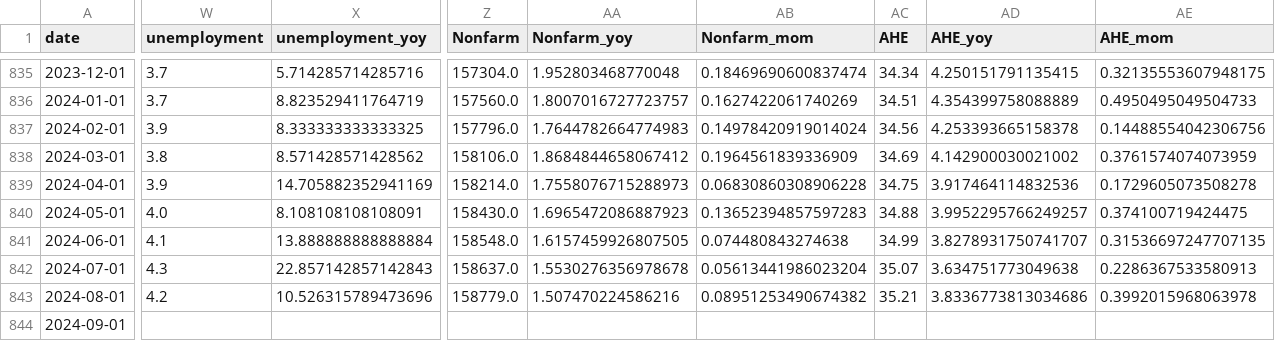
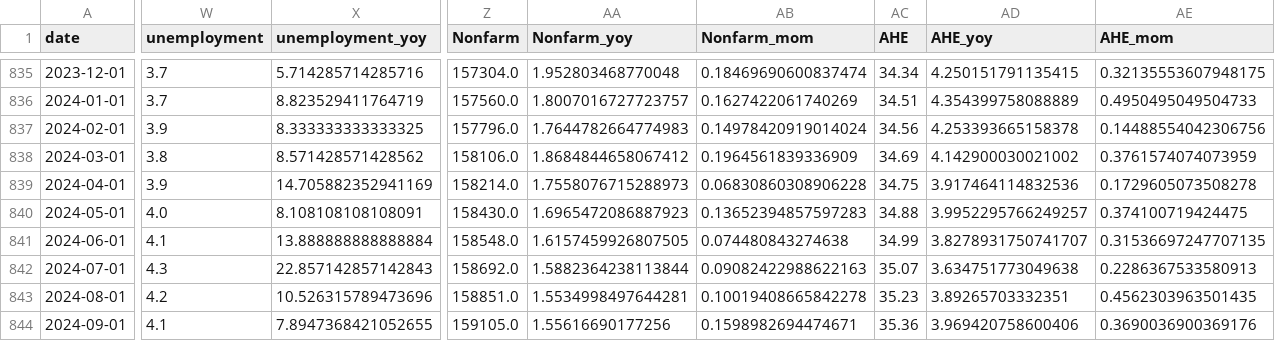
Before and after one commit to catree42/US-Economy-EDA-and-Federal-Rate-Prediction, a CSV file: dataframes/merged_df.csv, drawn as a sheet; only a part is shown, gaps mark what is left out; the diff covers the shown part only; the diff names each change by its address in the sheet, - before the commit and + after, or states it on an @@ line.

```diff
--- a/dataframes/merged_df.csv
+++ b/dataframes/merged_df.csv
-Z842 (Nonfarm): 158637.0
+Z842 (Nonfarm): 158692.0
-AA842 (Nonfarm_yoy): 1.5530276356978678
+AA842 (Nonfarm_yoy): 1.5882364238113844
-AB842 (Nonfarm_mom): 0.05613441986023204
+AB842 (Nonfarm_mom): 0.09082422988622163
-Z843 (Nonfarm): 158779.0
+Z843 (Nonfarm): 158851.0
-AA843 (Nonfarm_yoy): 1.507470224586216
+AA843 (Nonfarm_yoy): 1.5534998497644281
-AB843 (Nonfarm_mom): 0.08951253490674382
+AB843 (Nonfarm_mom): 0.10019408665842278
-AC843 (AHE): 35.21
+AC843 (AHE): 35.23
-AD843 (AHE_yoy): 3.8336773813034686
+AD843 (AHE_yoy): 3.89265703332351
-AE843 (AHE_mom): 0.3992015968063978
+AE843 (AHE_mom): 0.4562303963501435
-W844 (unemployment): (empty)
+W844 (unemployment): 4.1
-X844 (unemployment_yoy): (empty)
+X844 (unemployment_yoy): 7.8947368421052655
-Z844 (Nonfarm): (empty)
+Z844 (Nonfarm): 159105.0
-AA844 (Nonfarm_yoy): (empty)
+AA844 (Nonfarm_yoy): 1.55616690177256
-AB844 (Nonfarm_mom): (empty)
+AB844 (Nonfarm_mom): 0.1598982694474671
-AC844 (AHE): (empty)
+AC844 (AHE): 35.36
-AD844 (AHE_yoy): (empty)
+AD844 (AHE_yoy): 3.969420758600406
-AE844 (AHE_mom): (empty)
+AE844 (AHE_mom): 0.3690036900369176
```
Also changed, not shown: 3 edited cells elsewhere in this file, dataframes/imputed_df_q3.csv, dataframes/shifted_df.csv, 3 other files.
